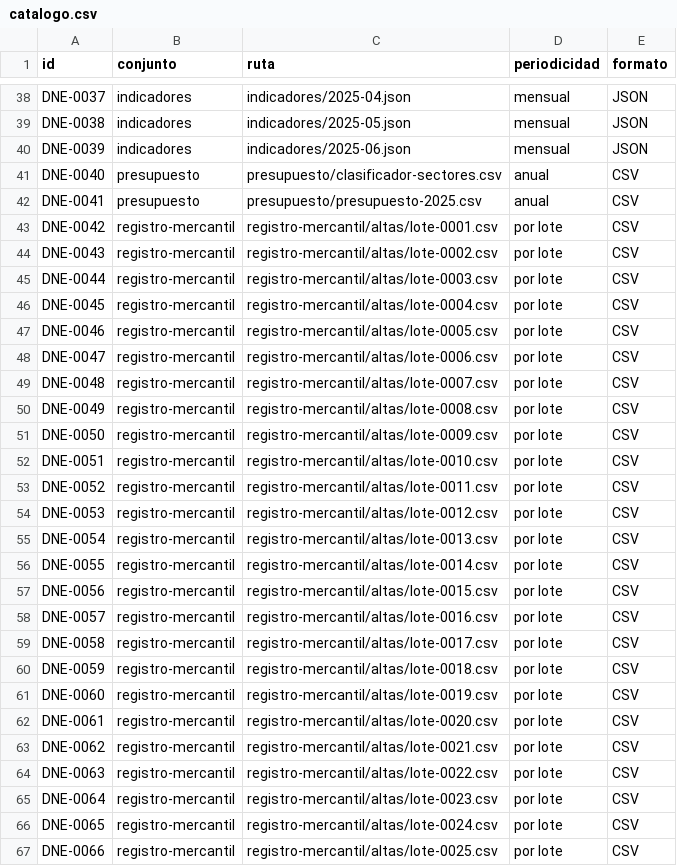
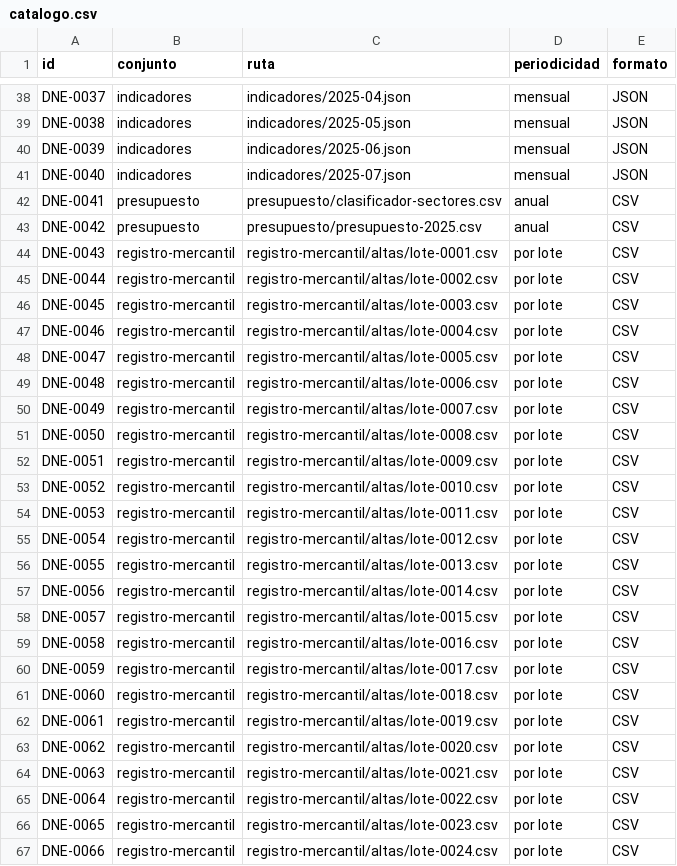
Before and after one commit to InvazhorDark/trabun2026, a CSV file: datasets/catalogo.csv, drawn as a sheet; only a part is shown, gaps mark what is left out; the diff covers the shown part only.

Commit message:
Actualiza indicadores sociales por provincia (2025-07)

```diff
--- a/datasets/catalogo.csv
+++ b/datasets/catalogo.csv
@@ -40,28 +40,28 @@ DNE-0038,indicadores,indicadores/2025-05.json,mensual,JSON
 DNE-0039,indicadores,indicadores/2025-06.json,mensual,JSON
-DNE-0040,presupuesto,presupuesto/clasificador-sectores.csv,anual,CSV
-DNE-0041,presupuesto,presupuesto/presupuesto-2025.csv,anual,CSV
-DNE-0042,registro-mercantil,registro-mercantil/altas/lote-0001.csv,por lote,CSV
-DNE-0043,registro-mercantil,registro-mercantil/altas/lote-0002.csv,por lote,CSV
-DNE-0044,registro-mercantil,registro-mercantil/altas/lote-0003.csv,por lote,CSV
-DNE-0045,registro-mercantil,registro-mercantil/altas/lote-0004.csv,por lote,CSV
-DNE-0046,registro-mercantil,registro-mercantil/altas/lote-0005.csv,por lote,CSV
-DNE-0047,registro-mercantil,registro-mercantil/altas/lote-0006.csv,por lote,CSV
-DNE-0048,registro-mercantil,registro-mercantil/altas/lote-0007.csv,por lote,CSV
-DNE-0049,registro-mercantil,registro-mercantil/altas/lote-0008.csv,por lote,CSV
-DNE-0050,registro-mercantil,registro-mercantil/altas/lote-0009.csv,por lote,CSV
-DNE-0051,registro-mercantil,registro-mercantil/altas/lote-0010.csv,por lote,CSV
-DNE-0052,registro-mercantil,registro-mercantil/altas/lote-0011.csv,por lote,CSV
-DNE-0053,registro-mercantil,registro-mercantil/altas/lote-0012.csv,por lote,CSV
-DNE-0054,registro-mercantil,registro-mercantil/altas/lote-0013.csv,por lote,CSV
-DNE-0055,registro-mercantil,registro-mercantil/altas/lote-0014.csv,por lote,CSV
-DNE-0056,registro-mercantil,registro-mercantil/altas/lote-0015.csv,por lote,CSV
-DNE-0057,registro-mercantil,registro-mercantil/altas/lote-0016.csv,por lote,CSV
-DNE-0058,registro-mercantil,registro-mercantil/altas/lote-0017.csv,por lote,CSV
-DNE-0059,registro-mercantil,registro-mercantil/altas/lote-0018.csv,por lote,CSV
-DNE-0060,registro-mercantil,registro-mercantil/altas/lote-0019.csv,por lote,CSV
-DNE-0061,registro-mercantil,registro-mercantil/altas/lote-0020.csv,por lote,CSV
-DNE-0062,registro-mercantil,registro-mercantil/altas/lote-0021.csv,por lote,CSV
-DNE-0063,registro-mercantil,registro-mercantil/altas/lote-0022.csv,por lote,CSV
-DNE-0064,registro-mercantil,registro-mercantil/altas/lote-0023.csv,por lote,CSV
-DNE-0065,registro-mercantil,registro-mercantil/altas/lote-0024.csv,por lote,CSV
-DNE-0066,registro-mercantil,registro-mercantil/altas/lote-0025.csv,por lote,CSV
+DNE-0040,indicadores,indicadores/2025-07.json,mensual,JSON
+DNE-0041,presupuesto,presupuesto/clasificador-sectores.csv,anual,CSV
+DNE-0042,presupuesto,presupuesto/presupuesto-2025.csv,anual,CSV
+DNE-0043,registro-mercantil,registro-mercantil/altas/lote-0001.csv,por lote,CSV
+DNE-0044,registro-mercantil,registro-mercantil/altas/lote-0002.csv,por lote,CSV
+DNE-0045,registro-mercantil,registro-mercantil/altas/lote-0003.csv,por lote,CSV
+DNE-0046,registro-mercantil,registro-mercantil/altas/lote-0004.csv,por lote,CSV
+DNE-0047,registro-mercantil,registro-mercantil/altas/lote-0005.csv,por lote,CSV
+DNE-0048,registro-mercantil,registro-mercantil/altas/lote-0006.csv,por lote,CSV
+DNE-0049,registro-mercantil,registro-mercantil/altas/lote-0007.csv,por lote,CSV
+DNE-0050,registro-mercantil,registro-mercantil/altas/lote-0008.csv,por lote,CSV
+DNE-0051,registro-mercantil,registro-mercantil/altas/lote-0009.csv,por lote,CSV
+DNE-0052,registro-mercantil,registro-mercantil/altas/lote-0010.csv,por lote,CSV
+DNE-0053,registro-mercantil,registro-mercantil/altas/lote-0011.csv,por lote,CSV
+DNE-0054,registro-mercantil,registro-mercantil/altas/lote-0012.csv,por lote,CSV
+DNE-0055,registro-mercantil,registro-mercantil/altas/lote-0013.csv,por lote,CSV
+DNE-0056,registro-mercantil,registro-mercantil/altas/lote-0014.csv,por lote,CSV
+DNE-0057,registro-mercantil,registro-mercantil/altas/lote-0015.csv,por lote,CSV
+DNE-0058,registro-mercantil,registro-mercantil/altas/lote-0016.csv,por lote,CSV
+DNE-0059,registro-mercantil,registro-mercantil/altas/lote-0017.csv,por lote,CSV
+DNE-0060,registro-mercantil,registro-mercantil/altas/lote-0018.csv,por lote,CSV
+DNE-0061,registro-mercantil,registro-mercantil/altas/lote-0019.csv,por lote,CSV
+DNE-0062,registro-mercantil,registro-mercantil/altas/lote-0020.csv,por lote,CSV
+DNE-0063,registro-mercantil,registro-mercantil/altas/lote-0021.csv,por lote,CSV
+DNE-0064,registro-mercantil,registro-mercantil/altas/lote-0022.csv,por lote,CSV
+DNE-0065,registro-mercantil,registro-mercantil/altas/lote-0023.csv,por lote,CSV
+DNE-0066,registro-mercantil,registro-mercantil/altas/lote-0024.csv,por lote,CSV
```
Also changed, not shown: 1 added row and 8 edited cells elsewhere in this file, 1 other file.
